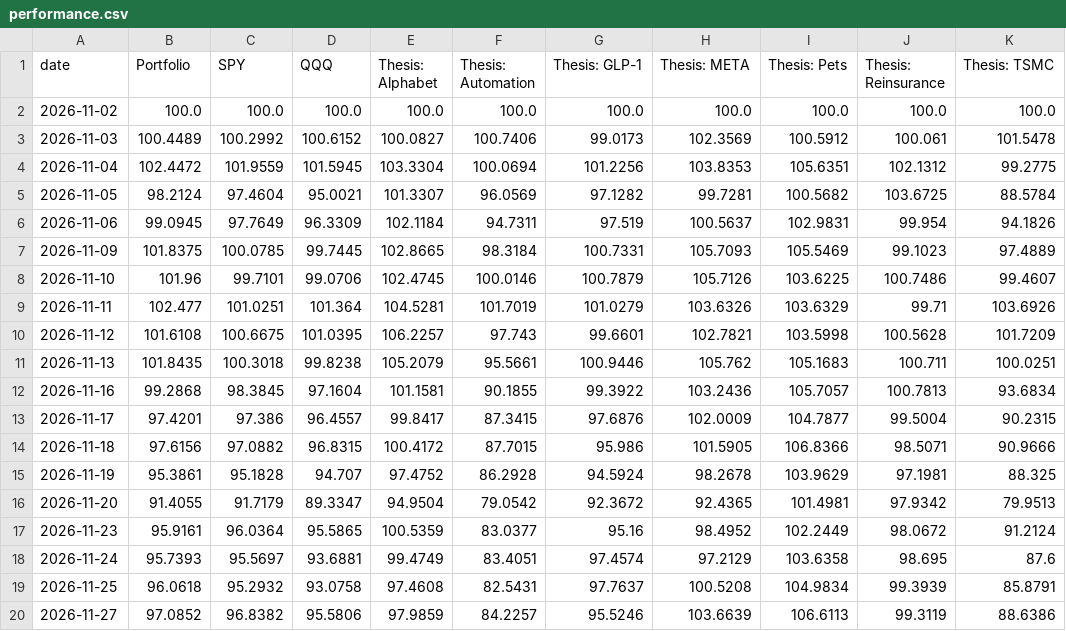
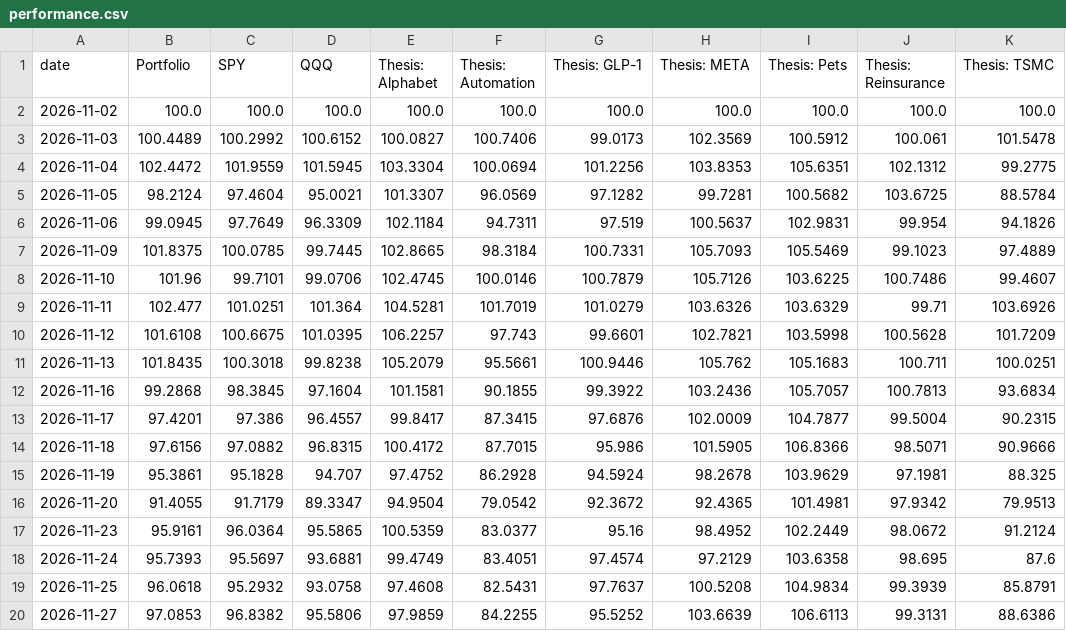
Before and after one commit to Variantviews/Variant-views, a CSV file: data/performance.csv, drawn as a sheet; only a part is shown; the diff names each change by its address in the sheet, - before the commit and + after, or states it on an @@ line.

```diff
--- a/data/performance.csv
+++ b/data/performance.csv
-B20 (Portfolio): 97.0852
+B20 (Portfolio): 97.0853
-F20 (Thesis: Automation): 84.2257
+F20 (Thesis: Automation): 84.2255
-G20 (Thesis: GLP-1): 95.5246
+G20 (Thesis: GLP-1): 95.5252
-J20 (Thesis: Reinsurance): 99.3119
+J20 (Thesis: Reinsurance): 99.3131
```
Also changed, not shown: 1 other file.
